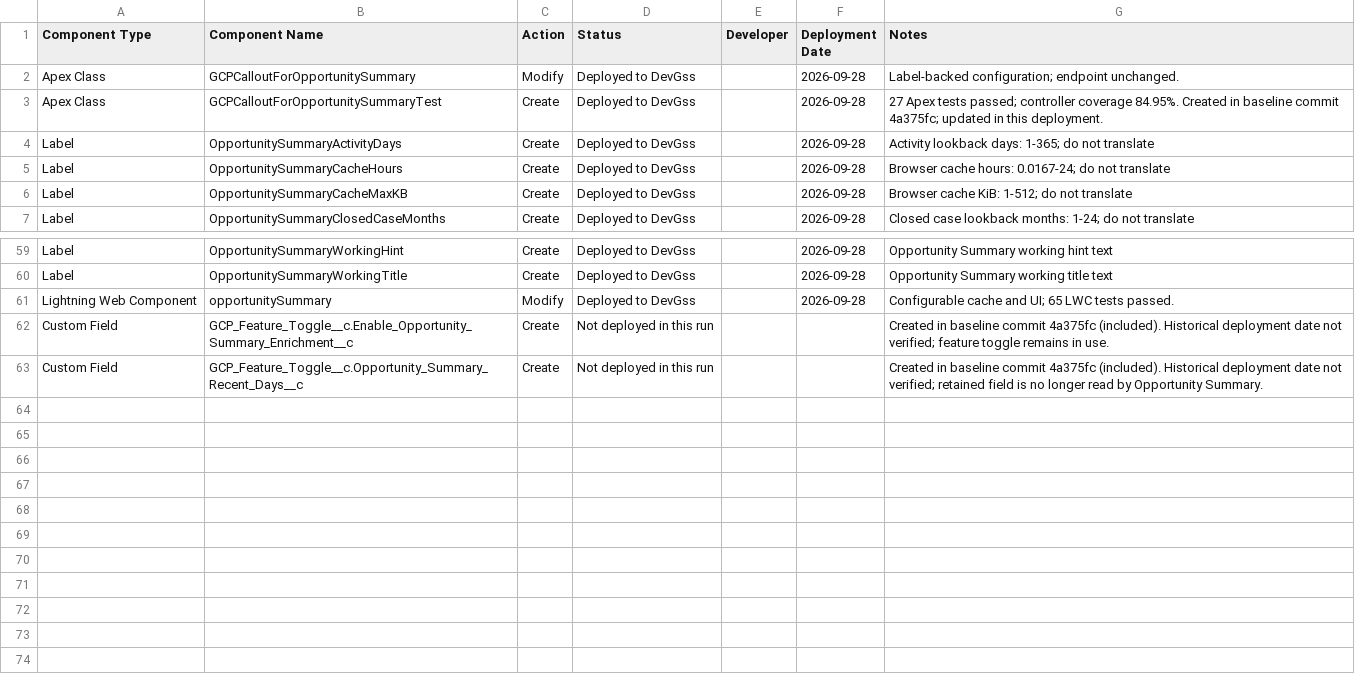
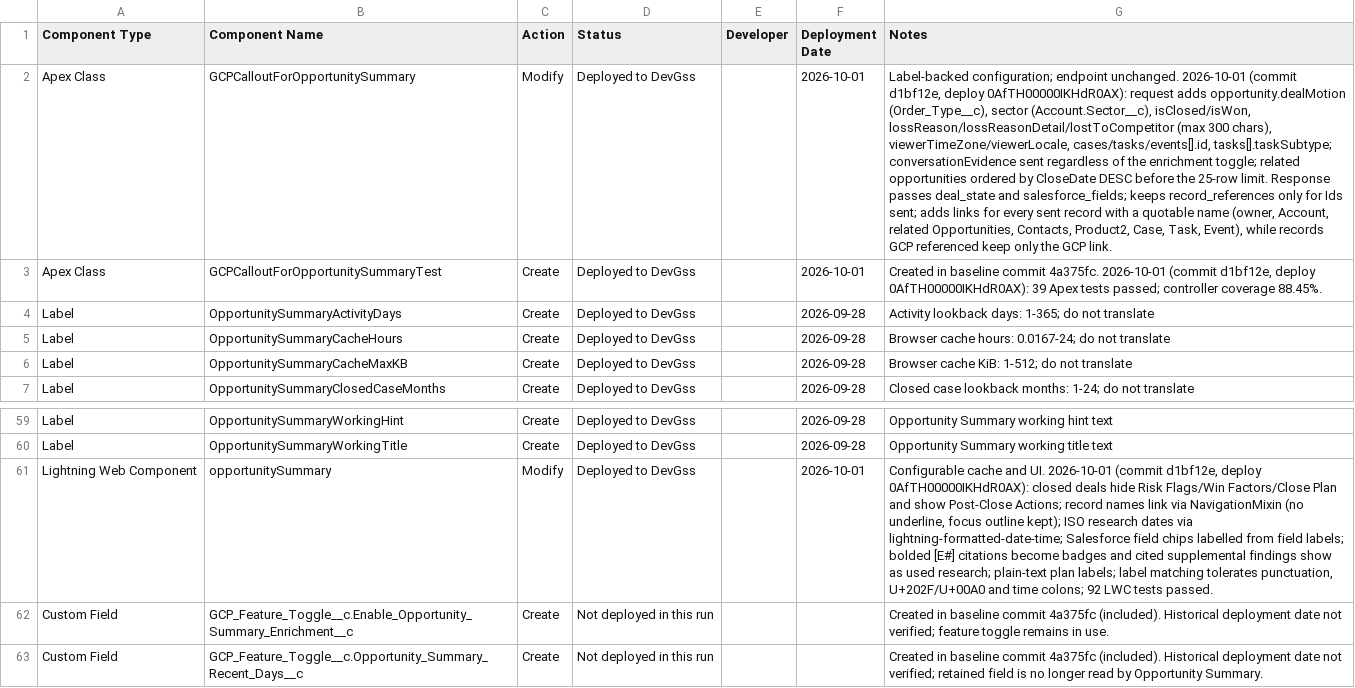
Before and after one commit to karthikbharadwaj-bit/DevGSS, a CSV file: docs/opportunity-summary-components-since-4a375fc.csv, drawn as a sheet; only a part is shown, gaps mark what is left out; the diff names each change by its address in the sheet, - before the commit and + after, or states it on an @@ line.

```diff
--- a/docs/opportunity-summary-components-since-4a375fc.csv
+++ b/docs/opportunity-summary-components-since-4a375fc.csv
-F2:F3 (Deployment Date): 2026-09-28
+F2:F3 (Deployment Date): 2026-10-01
-G2 (Notes): …endpoint unchanged.
+G2 (Notes): …endpoint unchanged. 2026-10-01 (commit d1bf12e, deploy 0AfTH00000IKHdR0AX): request adds opportunity.dealMotion (Order_Type__c), sector (Account.Sector__c), isClosed/isWon, lossReason/lossReasonDetail/lostToCompetitor (max 300 chars), viewerTimeZone/viewerLocale, cases/tasks/events[].id, tasks[].taskSubtype; conversationEvidence sent regardless of the enrichment toggle; related opportunities ordered by CloseDate DESC before the 25-row limit. Response passes deal_state and salesforce_fields; keeps record_references only for Ids sent; adds links for every sent record with a quotable name (owner, Account, related Opportunities, Contacts, Product2, Case, Task, Event), while records GCP referenced keep only the GCP link.
-G3 (Notes): 27 Apex tests passed; controller coverage 84.95%. Created in baseline commit 4a375fc; updated in this deployment.
+G3 (Notes): Created in baseline commit 4a375fc. 2026-10-01 (commit d1bf12e, deploy 0AfTH00000IKHdR0AX): 39 Apex tests passed; controller coverage 88.45%.
-F61 (Deployment Date): 2026-09-28
+F61 (Deployment Date): 2026-10-01
-G61 (Notes): …cache and UI; 65 LWC tests…
+G61 (Notes): …cache and UI. 2026-10-01 (commit d1bf12e, deploy 0AfTH00000IKHdR0AX): closed deals hide Risk Flags/Win Factors/Close Plan and show Post-Close Actions; record names link via NavigationMixin (no underline, focus outline kept); ISO research dates via lightning-formatted-date-time; Salesforce field chips labelled from field labels; bolded [E#] citations become badges and cited supplemental findings show as used research; plain-text plan labels; label matching tolerates punctuation, U+202F/U+00A0 and time colons; 92 LWC tests…
```
